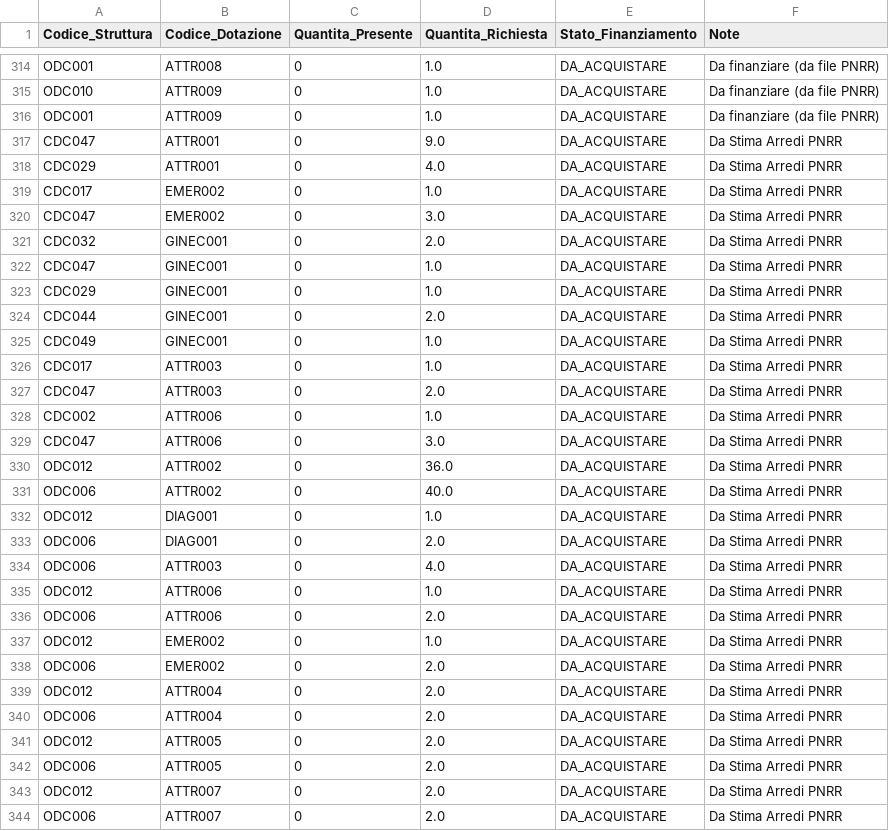
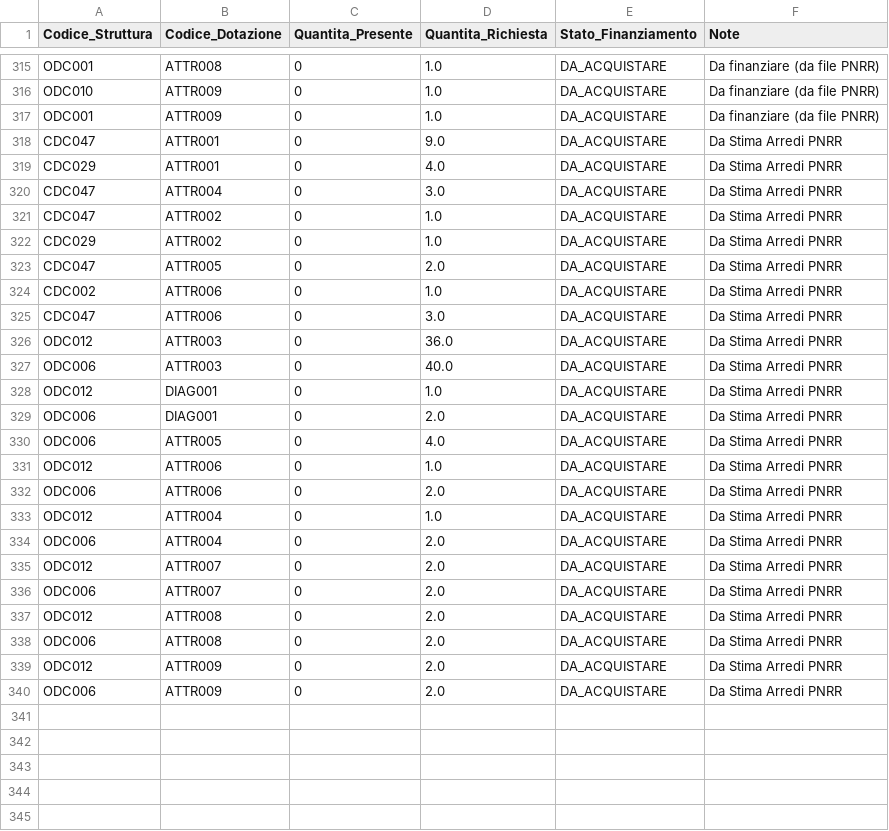
Before and after one commit to ssurli/tecnologie-sanitarie-pnrr, a CSV file: dotazioni_strutture_telemedicina.csv, drawn as a sheet; only a part is shown, gaps mark what is left out; the diff covers the shown part only.

```diff
--- a/dotazioni_strutture_telemedicina.csv
+++ b/dotazioni_strutture_telemedicina.csv
@@ -318,27 +319,22 @@ CDC047,ATTR001,0,9.0,DA_ACQUISTARE,Da Stima Arredi PNRR
 CDC029,ATTR001,0,4.0,DA_ACQUISTARE,Da Stima Arredi PNRR
-CDC017,EMER002,0,1.0,DA_ACQUISTARE,Da Stima Arredi PNRR
-CDC047,EMER002,0,3.0,DA_ACQUISTARE,Da Stima Arredi PNRR
-CDC032,GINEC001,0,2.0,DA_ACQUISTARE,Da Stima Arredi PNRR
-CDC047,GINEC001,0,1.0,DA_ACQUISTARE,Da Stima Arredi PNRR
-CDC029,GINEC001,0,1.0,DA_ACQUISTARE,Da Stima Arredi PNRR
-CDC044,GINEC001,0,2.0,DA_ACQUISTARE,Da Stima Arredi PNRR
-CDC049,GINEC001,0,1.0,DA_ACQUISTARE,Da Stima Arredi PNRR
-CDC017,ATTR003,0,1.0,DA_ACQUISTARE,Da Stima Arredi PNRR
-CDC047,ATTR003,0,2.0,DA_ACQUISTARE,Da Stima Arredi PNRR
+CDC047,ATTR004,0,3.0,DA_ACQUISTARE,Da Stima Arredi PNRR
+CDC047,ATTR002,0,1.0,DA_ACQUISTARE,Da Stima Arredi PNRR
+CDC029,ATTR002,0,1.0,DA_ACQUISTARE,Da Stima Arredi PNRR
+CDC047,ATTR005,0,2.0,DA_ACQUISTARE,Da Stima Arredi PNRR
 CDC002,ATTR006,0,1.0,DA_ACQUISTARE,Da Stima Arredi PNRR
 CDC047,ATTR006,0,3.0,DA_ACQUISTARE,Da Stima Arredi PNRR
-ODC012,ATTR002,0,36.0,DA_ACQUISTARE,Da Stima Arredi PNRR
-ODC006,ATTR002,0,40.0,DA_ACQUISTARE,Da Stima Arredi PNRR
+ODC012,ATTR003,0,36.0,DA_ACQUISTARE,Da Stima Arredi PNRR
+ODC006,ATTR003,0,40.0,DA_ACQUISTARE,Da Stima Arredi PNRR
 ODC012,DIAG001,0,1.0,DA_ACQUISTARE,Da Stima Arredi PNRR
 ODC006,DIAG001,0,2.0,DA_ACQUISTARE,Da Stima Arredi PNRR
-ODC006,ATTR003,0,4.0,DA_ACQUISTARE,Da Stima Arredi PNRR
+ODC006,ATTR005,0,4.0,DA_ACQUISTARE,Da Stima Arredi PNRR
 ODC012,ATTR006,0,1.0,DA_ACQUISTARE,Da Stima Arredi PNRR
 ODC006,ATTR006,0,2.0,DA_ACQUISTARE,Da Stima Arredi PNRR
-ODC012,EMER002,0,1.0,DA_ACQUISTARE,Da Stima Arredi PNRR
-ODC006,EMER002,0,2.0,DA_ACQUISTARE,Da Stima Arredi PNRR
-ODC012,ATTR004,0,2.0,DA_ACQUISTARE,Da Stima Arredi PNRR
+ODC012,ATTR004,0,1.0,DA_ACQUISTARE,Da Stima Arredi PNRR
 ODC006,ATTR004,0,2.0,DA_ACQUISTARE,Da Stima Arredi PNRR
-ODC012,ATTR005,0,2.0,DA_ACQUISTARE,Da Stima Arredi PNRR
-ODC006,ATTR005,0,2.0,DA_ACQUISTARE,Da Stima Arredi PNRR
 ODC012,ATTR007,0,2.0,DA_ACQUISTARE,Da Stima Arredi PNRR
 ODC006,ATTR007,0,2.0,DA_ACQUISTARE,Da Stima Arredi PNRR
+ODC012,ATTR008,0,2.0,DA_ACQUISTARE,Da Stima Arredi PNRR
+ODC006,ATTR008,0,2.0,DA_ACQUISTARE,Da Stima Arredi PNRR
+ODC012,ATTR009,0,2.0,DA_ACQUISTARE,Da Stima Arredi PNRR
+ODC006,ATTR009,0,2.0,DA_ACQUISTARE,Da Stima Arredi PNRR
```
Also changed, not shown: 1 added row and 5 edited cells elsewhere in this file, 1 other file.
